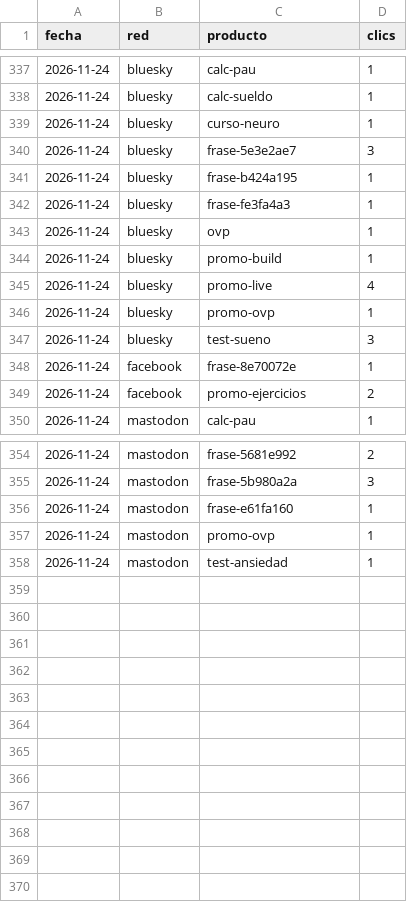
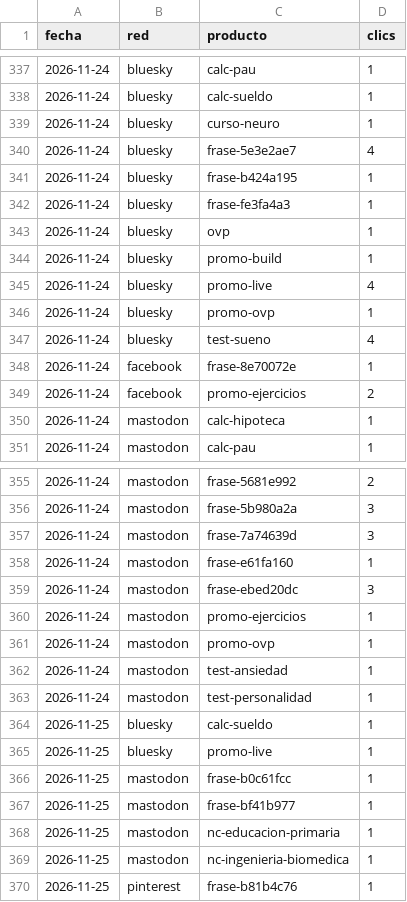
Before and after one commit to aurzane08-coder/aurzane-biblioteca-tareas, a CSV file: marketing/clics.csv, drawn as a sheet; only a part is shown, gaps mark what is left out.

Commit message:
marketing: planificar 2026-11-25

```diff
--- a/marketing/clics.csv
+++ b/marketing/clics.csv
@@ -339,3 +339,3 @@ fecha,red,producto,clics
 2026-11-24,bluesky,curso-neuro,1
-2026-11-24,bluesky,frase-5e3e2ae7,3
+2026-11-24,bluesky,frase-5e3e2ae7,4
 2026-11-24,bluesky,frase-b424a195,1
@@ -346,5 +346,6 @@ fecha,red,producto,clics
 2026-11-24,bluesky,promo-ovp,1
-2026-11-24,bluesky,test-sueno,3
+2026-11-24,bluesky,test-sueno,4
 2026-11-24,facebook,frase-8e70072e,1
 2026-11-24,facebook,promo-ejercicios,2
+2026-11-24,mastodon,calc-hipoteca,1
 2026-11-24,mastodon,calc-pau,1
@@ -355,4 +356,15 @@ fecha,red,producto,clics
 2026-11-24,mastodon,frase-5b980a2a,3
+2026-11-24,mastodon,frase-7a74639d,3
 2026-11-24,mastodon,frase-e61fa160,1
+2026-11-24,mastodon,frase-ebed20dc,3
+2026-11-24,mastodon,promo-ejercicios,1
 2026-11-24,mastodon,promo-ovp,1
 2026-11-24,mastodon,test-ansiedad,1
+2026-11-24,mastodon,test-personalidad,1
+2026-11-25,bluesky,calc-sueldo,1
+2026-11-25,bluesky,promo-live,1
+2026-11-25,mastodon,frase-b0c61fcc,1
+2026-11-25,mastodon,frase-bf41b977,1
+2026-11-25,mastodon,nc-educacion-primaria,1
+2026-11-25,mastodon,nc-ingenieria-biomedica,1
+2026-11-25,pinterest,frase-b81b4c76,1
```
Also changed, not shown: 9 other files.
